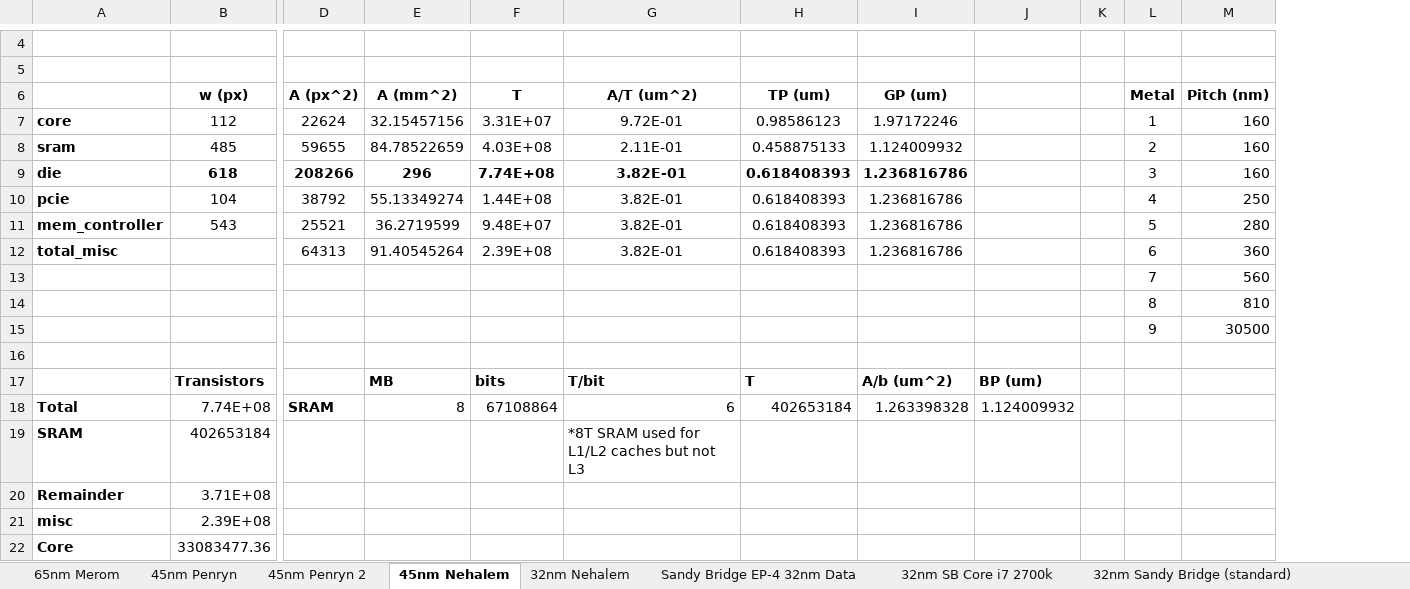
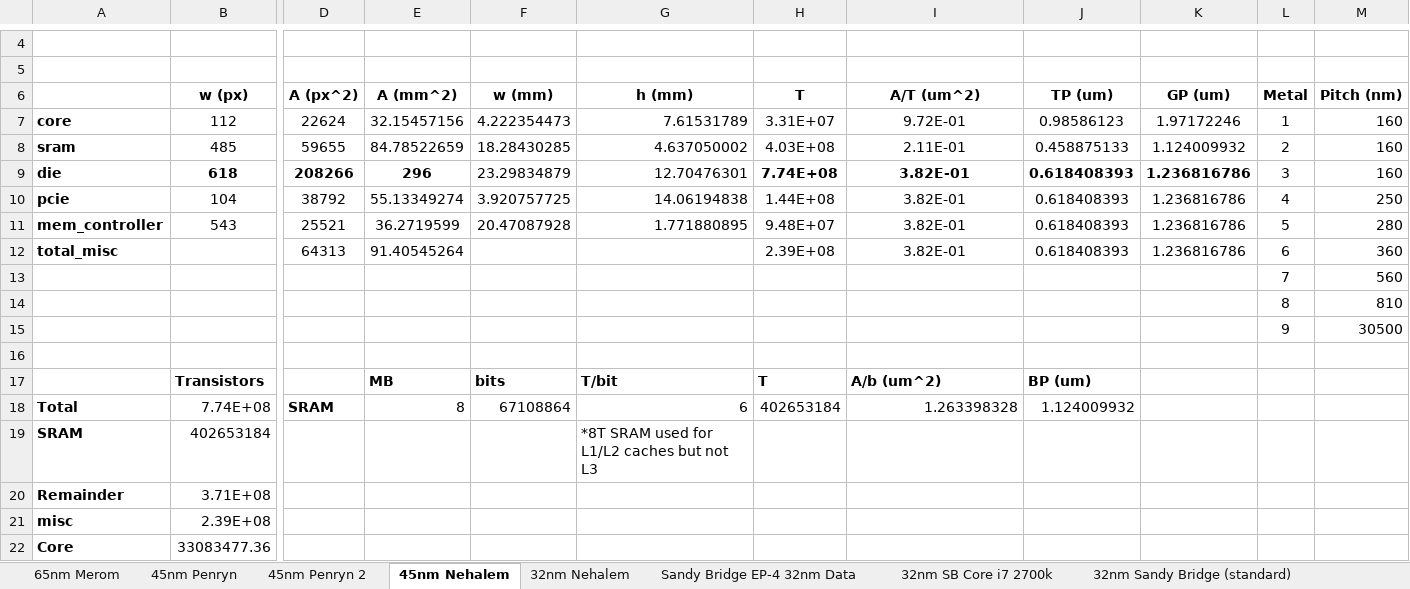
Before and after one commit to wwahby/VirtualPlatform3D, an Excel workbook: data/processor_wla_validation.xlsx, sheet 45nm Nehalem, drawn as a sheet; only a part is shown, gaps mark what is left out; values as stored, in another font and other column widths than the file's, no borders; removed rows and columns are numbered as before the commit, all else as after; rows hold the shown columns only; the diff names each change by its address in the sheet, - before the commit and + after, or states it on an @@ line.

```diff
--- a/data/processor_wla_validation.xlsx (sheet 45nm Nehalem)
+++ b/data/processor_wla_validation.xlsx (sheet 45nm Nehalem)
+column F (w (mm)), rows 7-11: 4.222354473 | 18.28430285 | 23.29834879 | 3.920757725 | 20.47087928; row 18: 67108864
+column G (h (mm)), rows 7-11: 7.61531789 | 4.637050002 | 12.70476301 | 14.06194838 | 1.771880895; rows 18-19: 6 | *8T SRAM used for L1/L2 caches but not L3
-column J, row 18: 1.124009932
-column K, empty
-row 17:  | Transistors |  | MB | bits | T/bit | T | A/b (um^2) | BP (um)
+row 17:  | Transistors |  | MB | bits | T/bit | T | A/b (um^2) | BP (um)
-H18 (T): 67108864
+H18 (T): 402653184
-I18 (A/T (um^2)): 6
+I18 (A/T (um^2)): 1.263398328
-J18 (TP (um)): 402653184
+J18 (TP (um)): 1.124009932
-K18 (GP (um)): 1.263398328
+K18 (GP (um)): (empty)
-I19 (A/T (um^2)): *8T SRAM used for L1/L2 caches but not L3
+I19 (A/T (um^2)): (empty)
```
Also changed, not shown: sheet 32nm Nehalem, sheet 65nm Merom, other sheet tabs, formulas that keep their value, charts or pictures.
